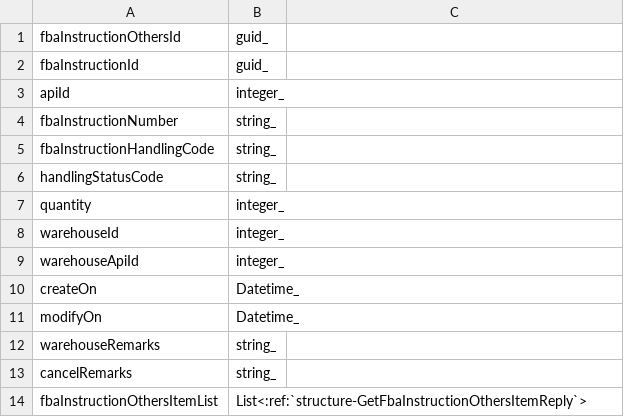
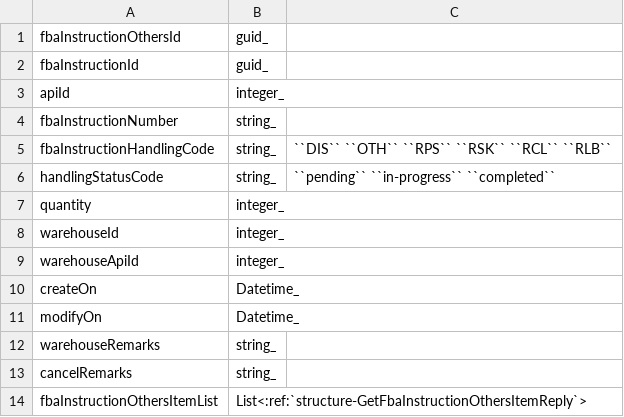
Before and after one commit to ReturnHelper/return-request-api-docs, a CSV file: source/models/Fba/GetFbaInstructionOthersReply.csv, drawn as a sheet.

```diff
--- a/source/models/Fba/GetFbaInstructionOthersReply.csv
+++ b/source/models/Fba/GetFbaInstructionOthersReply.csv
@@ -4,4 +4,4 @@ apiId, integer_
 fbaInstructionNumber, string_
-fbaInstructionHandlingCode, string_
-handlingStatusCode, string_
+fbaInstructionHandlingCode, string_, ``DIS`` ``OTH`` ``RPS`` ``RSK`` ``RCL`` ``RLB``
+handlingStatusCode, string_, ``pending`` ``in-progress`` ``completed``
 quantity, integer_
```
Also changed, not shown: source/models/Fba/GetFbaInstructionDisposeReply.csv, source/models/Fba/GetFbaInstructionRecallReply.csv, 6 other files.
